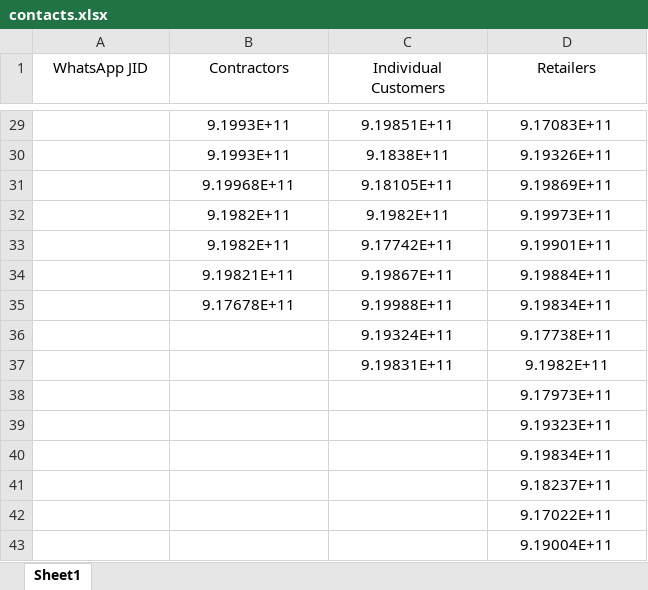
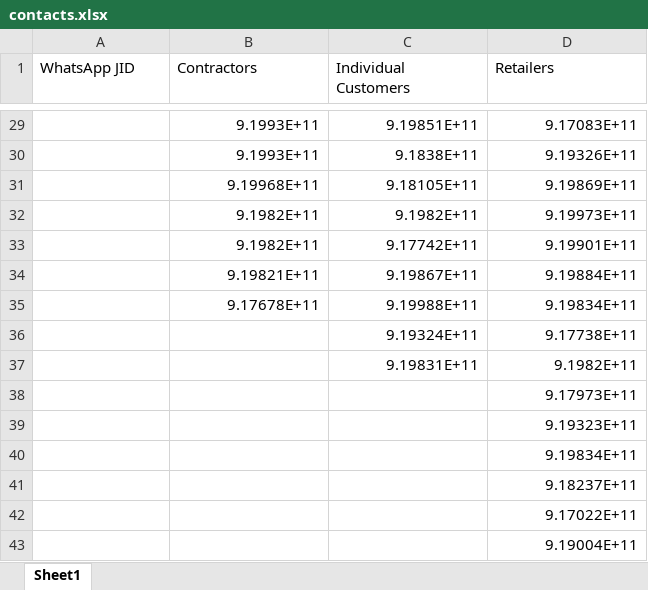
Before and after one commit to trinity-switchgear/trinity-broadcast-backend, an Excel workbook: contacts.xlsx, sheet Sheet1, drawn as a sheet; only a part is shown, gaps mark what is left out; values as stored, in another font and other column widths than the file's, no borders; the diff covers the shown part only; the diff names each change by its address in the sheet, - before the commit and + after, or states it on an @@ line.

```diff
--- a/contacts.xlsx (sheet Sheet1)
+++ b/contacts.xlsx (sheet Sheet1)
-A1:D1 alignment: center
+A1:D1 alignment: left
-B29:D35 alignment: center
+B29:D35 alignment: right
-C36:D37 alignment: center
+C36:D37 alignment: right
-D38:D43 alignment: center
+D38:D43 alignment: right
```
Also changed, not shown: 2 edited cells and cell formats elsewhere in this sheet, 2 other files.
